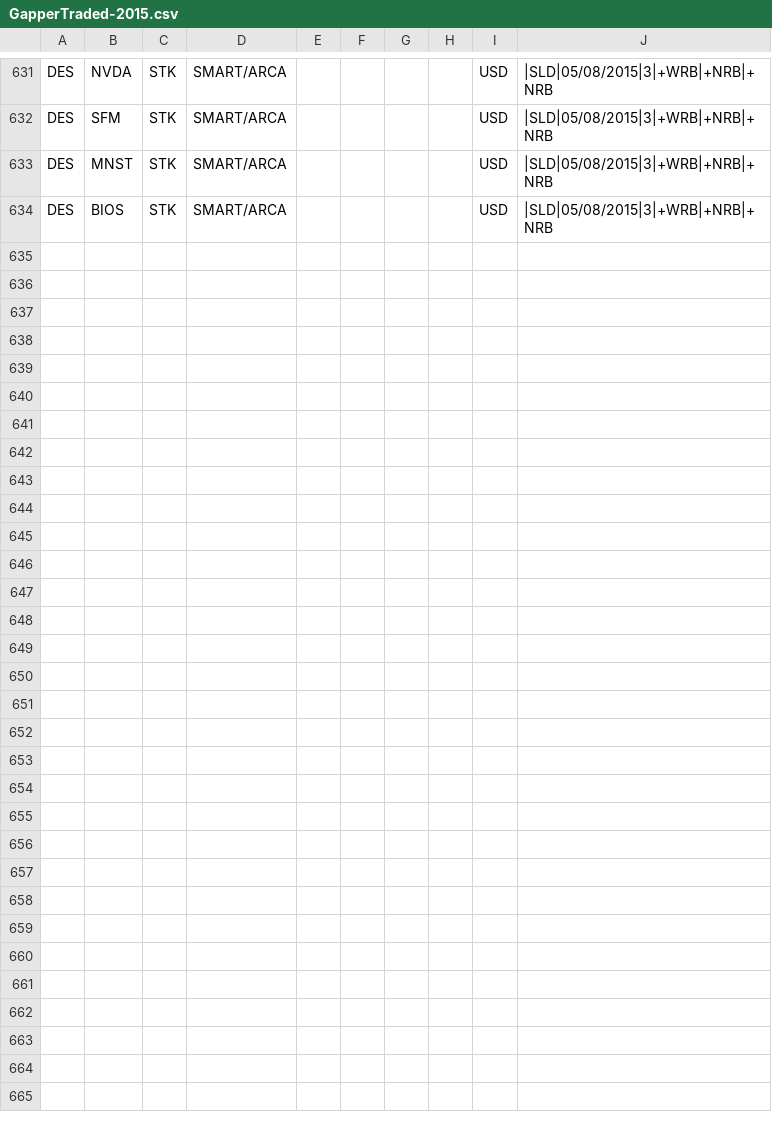
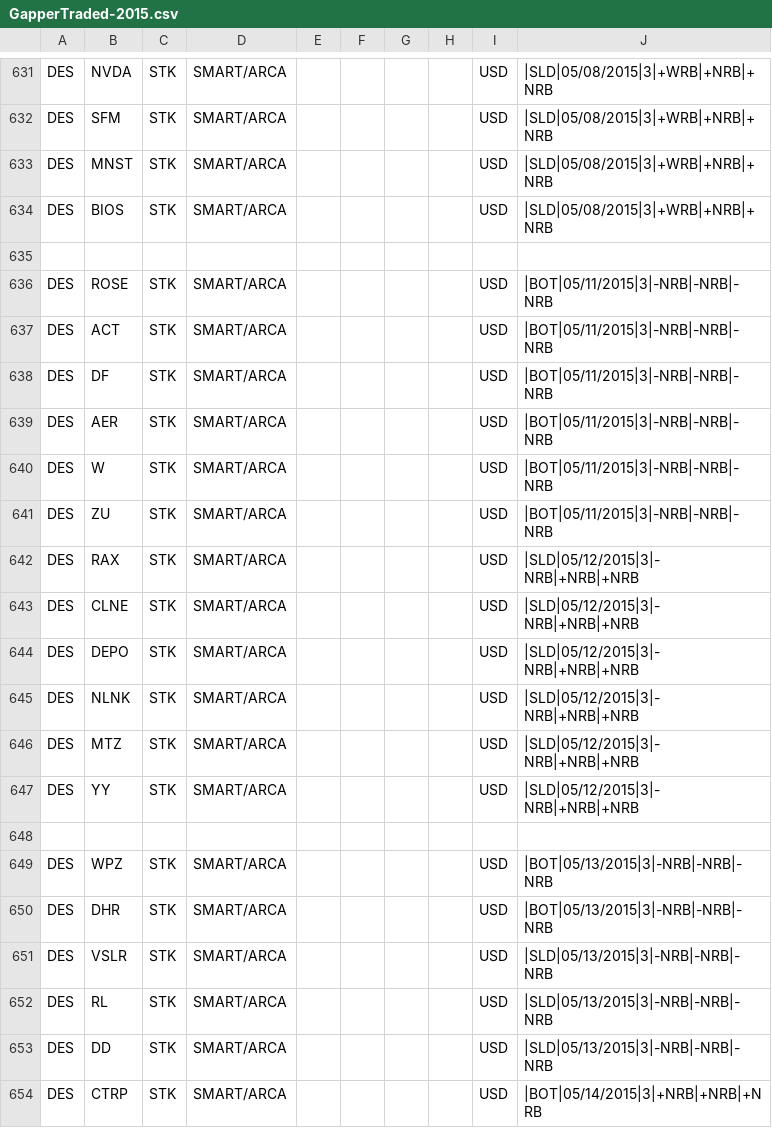
Before and after one commit to trade-manager/trade-manager, a CSV file: db/GapperTraded-2015.csv, drawn as a sheet; only a part is shown, gaps mark what is left out; the diff covers the shown part only; the diff names each change by its address in the sheet, - before the commit and + after, or states it on an @@ line.

Commit message:
Added weekly gappers

```diff
--- a/db/GapperTraded-2015.csv
+++ b/db/GapperTraded-2015.csv
+row 635: (empty)
+row 636: DES | ROSE | STK | SMART/ARCA |  |  |  |  | USD | |BOT|05/11/2015|3|-NRB|-NRB|-NRB
+row 637: DES | ACT | STK | SMART/ARCA |  |  |  |  | USD | |BOT|05/11/2015|3|-NRB|-NRB|-NRB
+row 638: DES | DF | STK | SMART/ARCA |  |  |  |  | USD | |BOT|05/11/2015|3|-NRB|-NRB|-NRB
+row 639: DES | AER | STK | SMART/ARCA |  |  |  |  | USD | |BOT|05/11/2015|3|-NRB|-NRB|-NRB
+row 640: DES | W | STK | SMART/ARCA |  |  |  |  | USD | |BOT|05/11/2015|3|-NRB|-NRB|-NRB
+row 641: DES | ZU | STK | SMART/ARCA |  |  |  |  | USD | |BOT|05/11/2015|3|-NRB|-NRB|-NRB
+row 642: DES | RAX | STK | SMART/ARCA |  |  |  |  | USD | |SLD|05/12/2015|3|-NRB|+NRB|+NRB
+row 643: DES | CLNE | STK | SMART/ARCA |  |  |  |  | USD | |SLD|05/12/2015|3|-NRB|+NRB|+NRB
+row 644: DES | DEPO | STK | SMART/ARCA |  |  |  |  | USD | |SLD|05/12/2015|3|-NRB|+NRB|+NRB
+row 645: DES | NLNK | STK | SMART/ARCA |  |  |  |  | USD | |SLD|05/12/2015|3|-NRB|+NRB|+NRB
+row 646: DES | MTZ | STK | SMART/ARCA |  |  |  |  | USD | |SLD|05/12/2015|3|-NRB|+NRB|+NRB
+row 647: DES | YY | STK | SMART/ARCA |  |  |  |  | USD | |SLD|05/12/2015|3|-NRB|+NRB|+NRB
+row 648: (empty)
+row 649: DES | WPZ | STK | SMART/ARCA |  |  |  |  | USD | |BOT|05/13/2015|3|-NRB|-NRB|-NRB
+row 650: DES | DHR | STK | SMART/ARCA |  |  |  |  | USD | |BOT|05/13/2015|3|-NRB|-NRB|-NRB
+row 651: DES | VSLR | STK | SMART/ARCA |  |  |  |  | USD | |SLD|05/13/2015|3|-NRB|-NRB|-NRB
+row 652: DES | RL | STK | SMART/ARCA |  |  |  |  | USD | |SLD|05/13/2015|3|-NRB|-NRB|-NRB
+row 653: DES | DD | STK | SMART/ARCA |  |  |  |  | USD | |SLD|05/13/2015|3|-NRB|-NRB|-NRB
+row 654: DES | CTRP | STK | SMART/ARCA |  |  |  |  | USD | |BOT|05/14/2015|3|+NRB|+NRB|+NRB
```
Also changed, not shown: 9 added rows elsewhere in this file.
